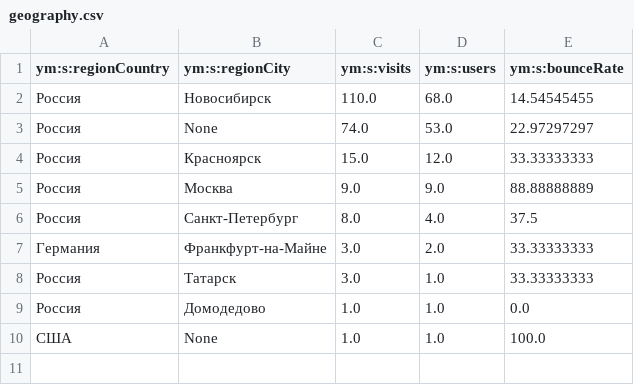
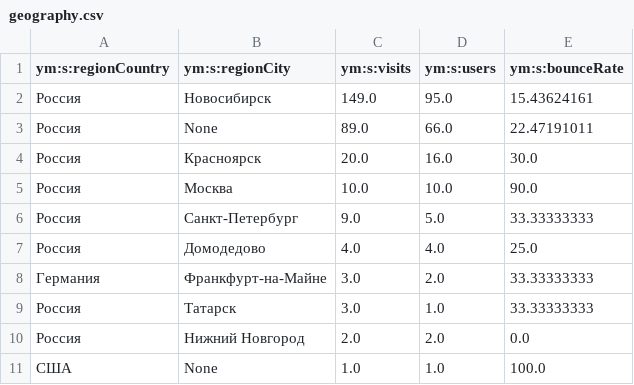
Before and after one commit to maker-soft/Foto, a CSV file: analytics/yandex-metrica/geography.csv, drawn as a sheet.

```diff
--- a/analytics/yandex-metrica/geography.csv
+++ b/analytics/yandex-metrica/geography.csv
@@ -1,10 +1,11 @@
 ym:s:regionCountry,ym:s:regionCity,ym:s:visits,ym:s:users,ym:s:bounceRate
-Россия,Новосибирск,110.0,68.0,14.54545455
-Россия,None,74.0,53.0,22.97297297
-Россия,Красноярск,15.0,12.0,33.33333333
-Россия,Москва,9.0,9.0,88.88888889
-Россия,Санкт-Петербург,8.0,4.0,37.5
+Россия,Новосибирск,149.0,95.0,15.43624161
+Россия,None,89.0,66.0,22.47191011
+Россия,Красноярск,20.0,16.0,30.0
+Россия,Москва,10.0,10.0,90.0
+Россия,Санкт-Петербург,9.0,5.0,33.33333333
+Россия,Домодедово,4.0,4.0,25.0
 Германия,Франкфурт-на-Майне,3.0,2.0,33.33333333
 Россия,Татарск,3.0,1.0,33.33333333
-Россия,Домодедово,1.0,1.0,0.0
+Россия,Нижний Новгород,2.0,2.0,0.0
 США,None,1.0,1.0,100.0
```
Also changed, not shown: analytics/yandex-metrica/browsers.csv, analytics/yandex-metrica/conversions.csv, 17 other files.
